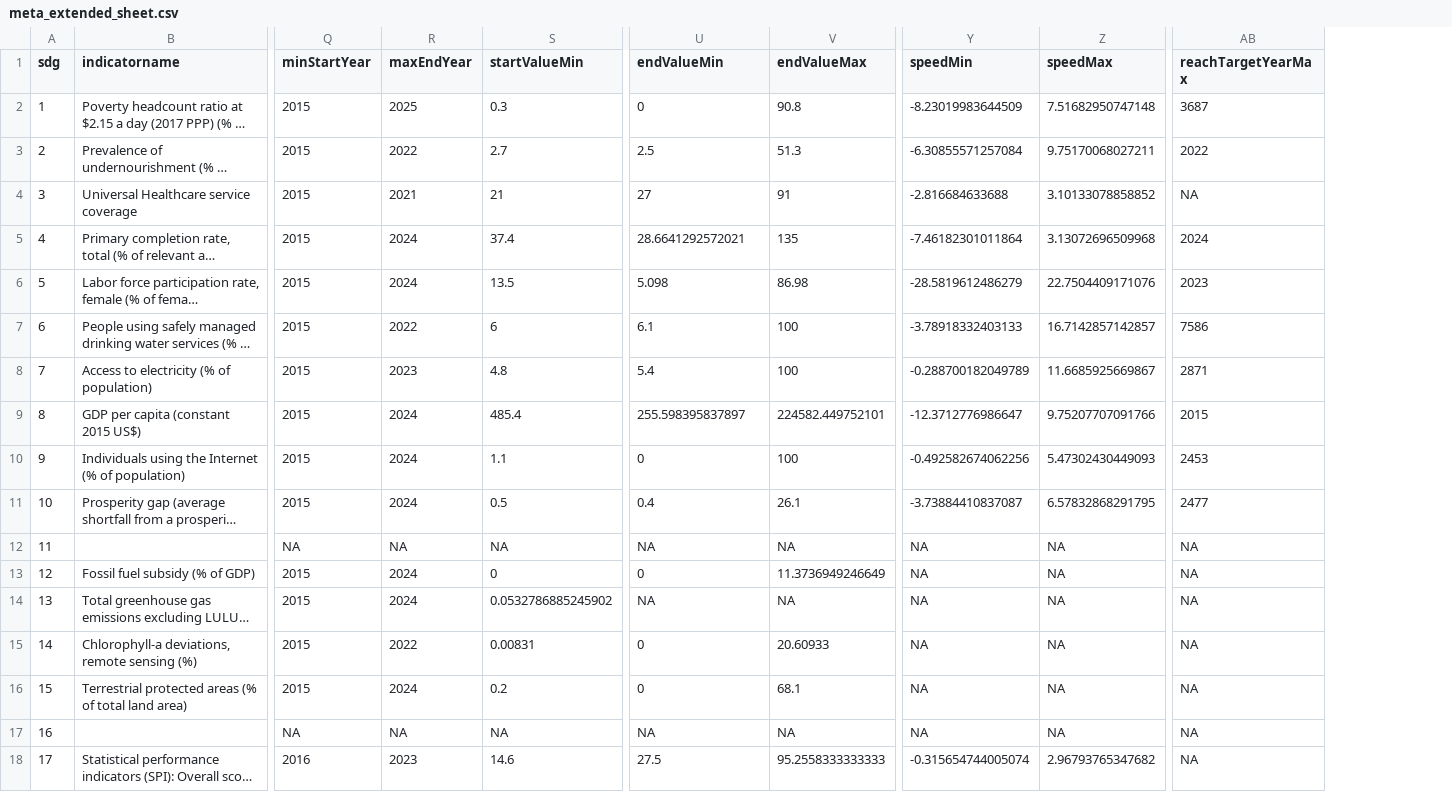
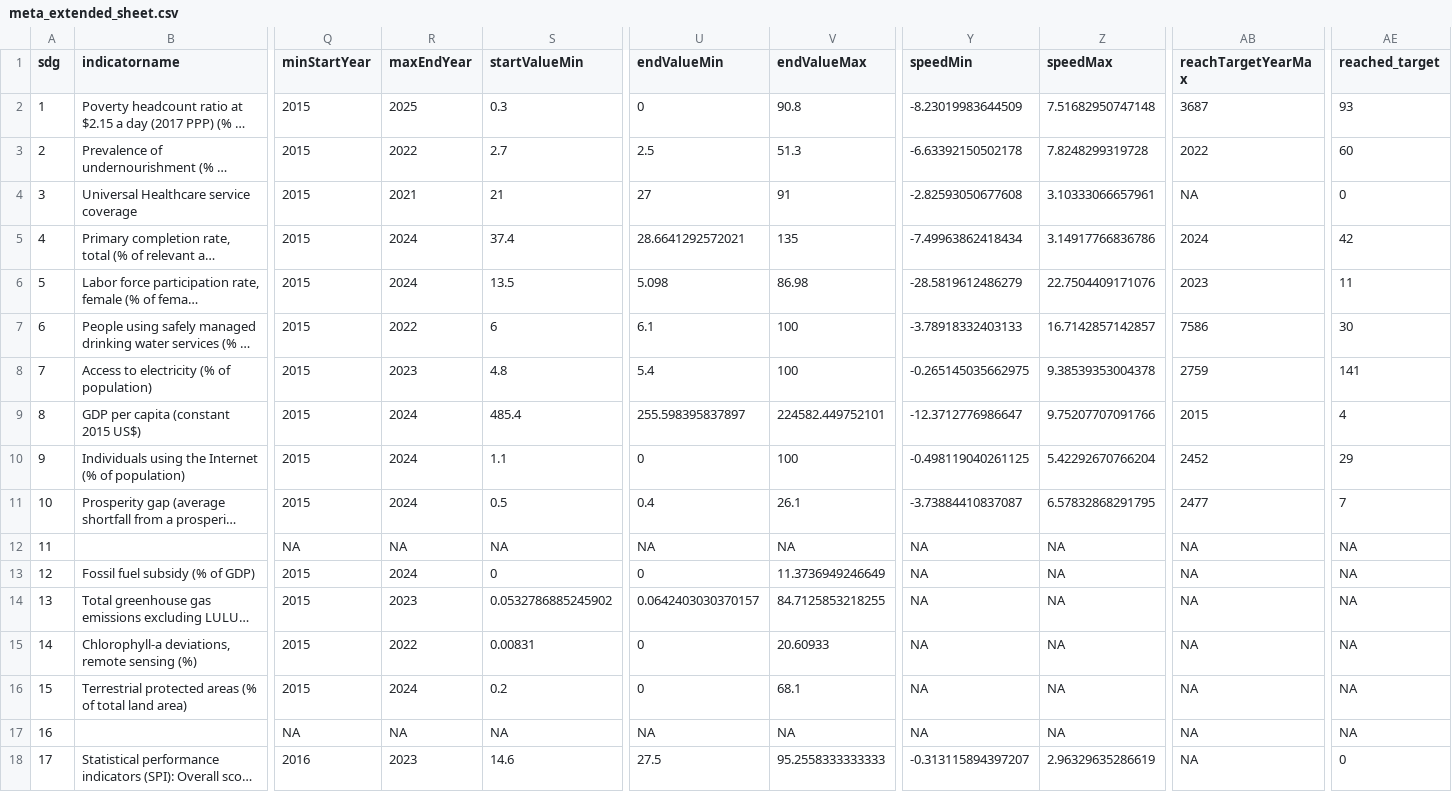
Before and after one commit to worldbank/atlas-progress-measure, a CSV file: output/meta_extended_sheet.csv, drawn as a sheet; only a part is shown, gaps mark what is left out; long unchanged cells end in …; the diff names each change by its address in the sheet, - before the commit and + after, or states it on an @@ line.

Commit message:
Add number of countries that reached target

```diff
--- a/output/meta_extended_sheet.csv
+++ b/output/meta_extended_sheet.csv
+column AE (reached_target), rows 2-18: 93 | 60 | 0 | 42 | 11 | 30 | 141 | 4 | 29 | 7 | NA | NA | NA | NA | NA | NA | 0
-Y3 (speedMin): -6.30855571257084
+Y3 (speedMin): -6.63392150502178
-Z3 (speedMax): 9.75170068027211
+Z3 (speedMax): 7.8248299319728
-Y4 (speedMin): -2.816684633688
+Y4 (speedMin): -2.82593050677608
-Z4 (speedMax): 3.10133078858852
+Z4 (speedMax): 3.10333066657961
-Y5 (speedMin): -7.46182301011864
+Y5 (speedMin): -7.49963862418434
-Z5 (speedMax): 3.13072696509968
+Z5 (speedMax): 3.14917766836786
-Y8 (speedMin): -0.288700182049789
+Y8 (speedMin): -0.265145035662975
-Z8 (speedMax): 11.6685925669867
+Z8 (speedMax): 9.38539353004378
-AB8 (reachTargetYearMax): 2871
+AB8 (reachTargetYearMax): 2759
-Y10 (speedMin): -0.492582674062256
+Y10 (speedMin): -0.498119040261125
-Z10 (speedMax): 5.47302430449093
+Z10 (speedMax): 5.42292670766204
-AB10 (reachTargetYearMax): 2453
+AB10 (reachTargetYearMax): 2452
-R14 (maxEndYear): 2024
+R14 (maxEndYear): 2023
-U14 (endValueMin): NA
+U14 (endValueMin): 0.0642403030370157
-V14 (endValueMax): NA
+V14 (endValueMax): 84.7125853218255
-Y18 (speedMin): -0.315654744005074
+Y18 (speedMin): -0.313115894397207
-Z18 (speedMax): 2.96793765347682
+Z18 (speedMax): 2.96329635286619
```
Also changed, not shown: 3 other files.
